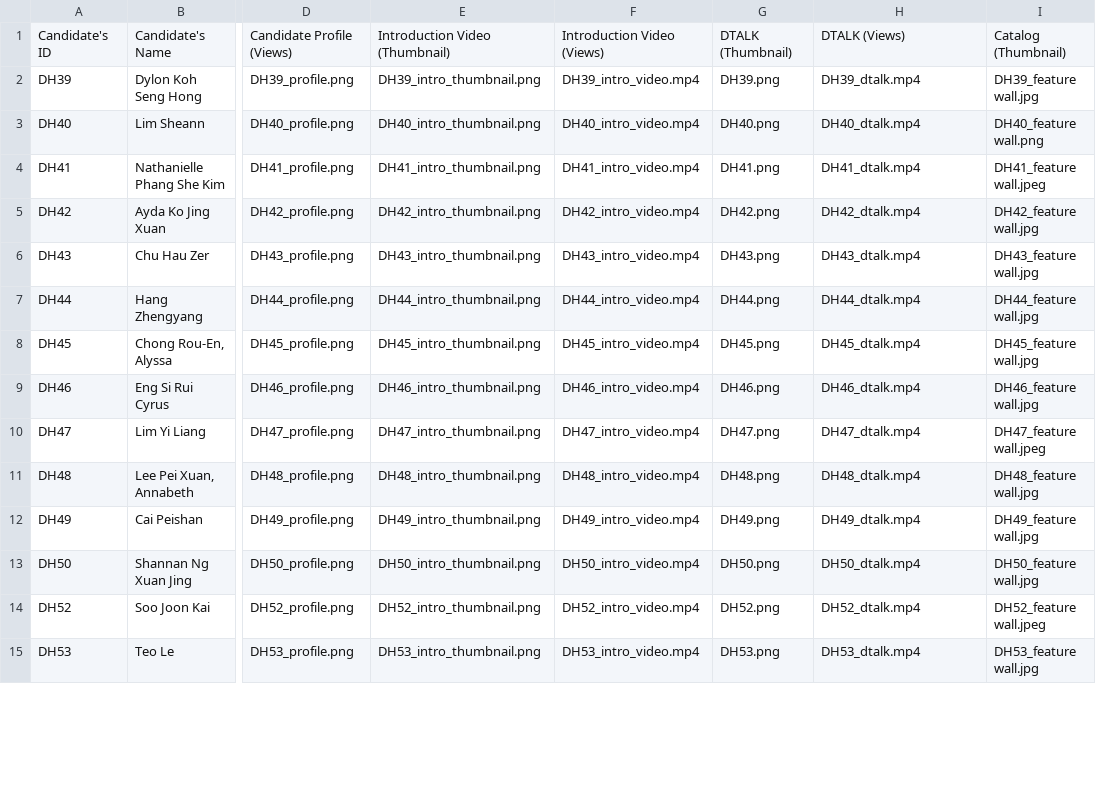
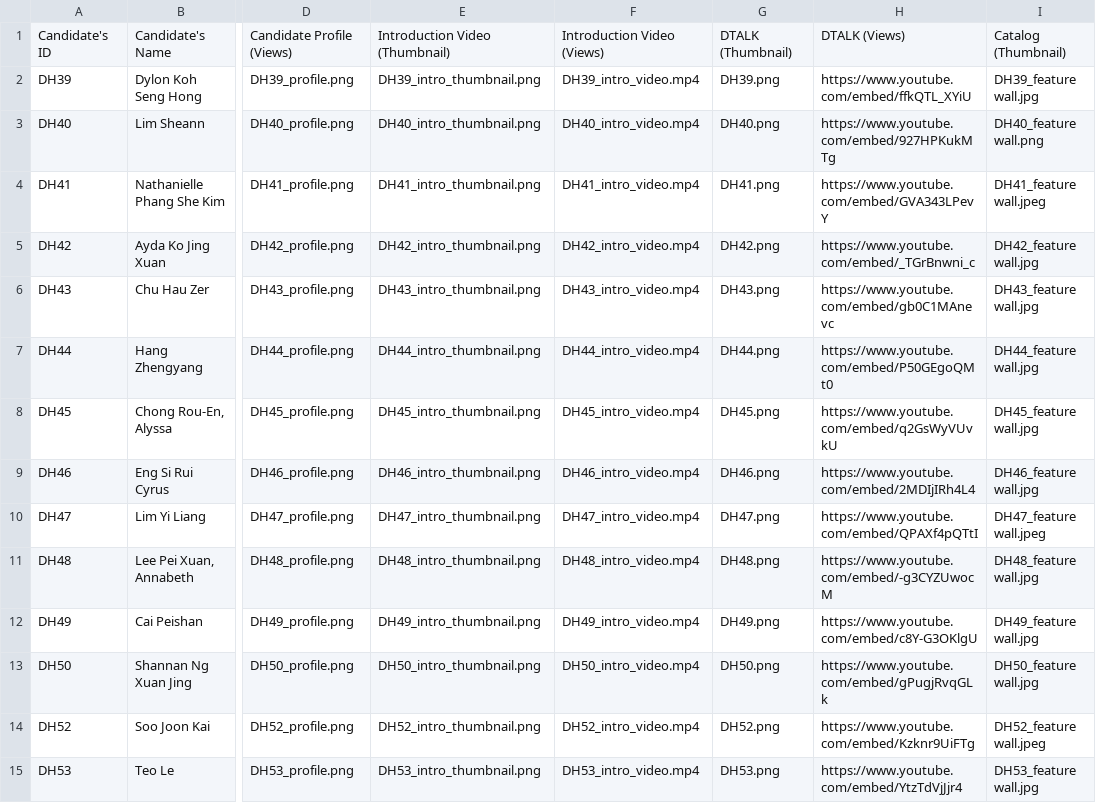
Before and after one commit to dhs-sc/sc-campaign, a CSV file: data-processing/data-files/sh-student-data.csv, drawn as a sheet; only a part is shown, gaps mark what is left out; the diff covers the shown part only; the diff names each change by its address in the sheet, - before the commit and + after, or states it on an @@ line.

```diff
--- a/data-processing/data-files/sh-student-data.csv
+++ b/data-processing/data-files/sh-student-data.csv
-H2: DH39_dtalk.mp4
+H2: https://www.youtube.com/embed/ffkQTL_XYiU
-H3: DH40_dtalk.mp4
+H3: https://www.youtube.com/embed/927HPKukMTg
-H4: DH41_dtalk.mp4
+H4: https://www.youtube.com/embed/GVA343LPevY
-H5: DH42_dtalk.mp4
+H5: https://www.youtube.com/embed/_TGrBnwni_c
-H6: DH43_dtalk.mp4
+H6: https://www.youtube.com/embed/gb0C1MAnevc
-H7: DH44_dtalk.mp4
+H7: https://www.youtube.com/embed/P50GEgoQMt0
-H8: DH45_dtalk.mp4
+H8: https://www.youtube.com/embed/q2GsWyVUvkU
-H9: DH46_dtalk.mp4
+H9: https://www.youtube.com/embed/2MDIjIRh4L4
-H10: DH47_dtalk.mp4
+H10: https://www.youtube.com/embed/QPAXf4pQTtI
-H11: DH48_dtalk.mp4
+H11: https://www.youtube.com/embed/-g3CYZUwocM
-H12: DH49_dtalk.mp4
+H12: https://www.youtube.com/embed/c8Y-G3OKlgU
-H13: DH50_dtalk.mp4
+H13: https://www.youtube.com/embed/gPugjRvqGLk
-H14: DH52_dtalk.mp4
+H14: https://www.youtube.com/embed/Kzknr9UiFTg
-H15: DH53_dtalk.mp4
+H15: https://www.youtube.com/embed/YtzTdVjJjr4
```
Also changed, not shown: 34 edited cells elsewhere in this file, data-processing/data-files/jh-student-data.csv.
